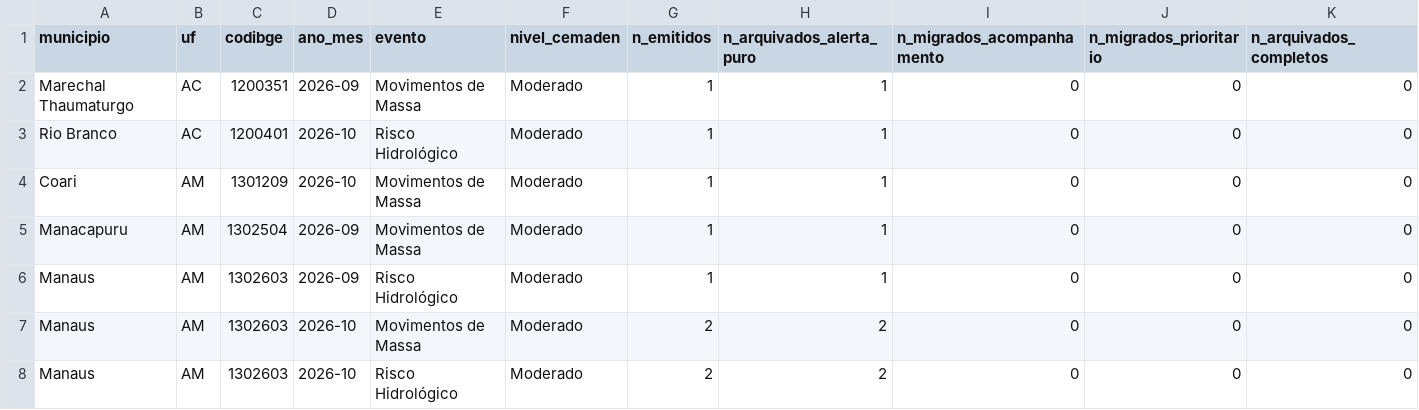
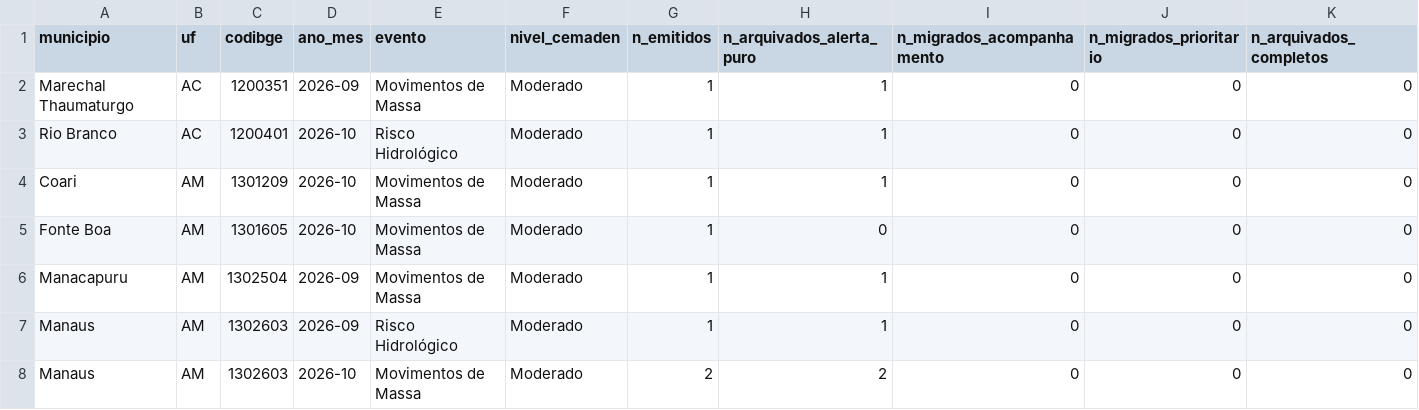
Before and after one commit to alvarocoutinho/crisis-dashboard, a CSV file: src/data/alertas_agregados.csv, drawn as a sheet; only a part is shown; the shorter side is filled out with more unchanged rows; the diff names each change by its address in the sheet, - before the commit and + after, or states it on an @@ line.

```diff
--- a/src/data/alertas_agregados.csv
+++ b/src/data/alertas_agregados.csv
+row 5: Fonte Boa | AM | 1301605 | 2026-10 | Movimentos de Massa | Moderado | 1 | 0 | 0 | 0 | 0
```
Also changed, not shown: 2 other files.
